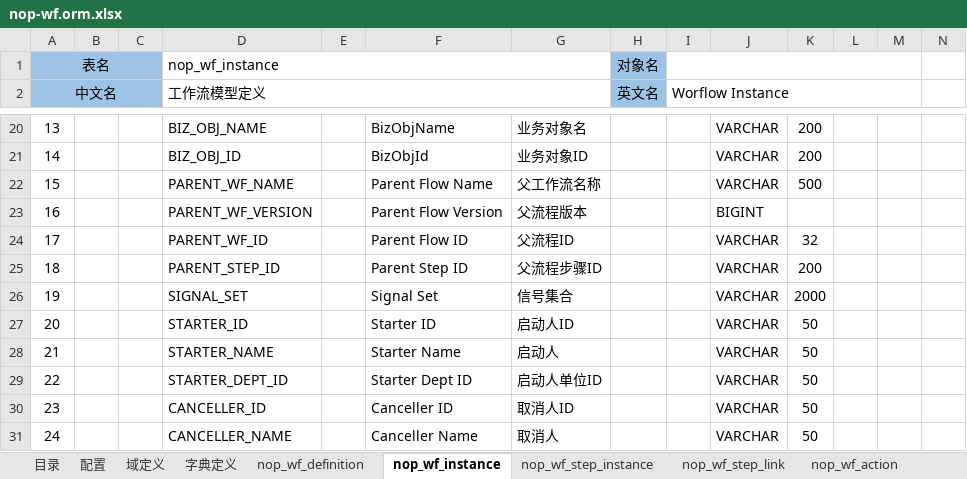
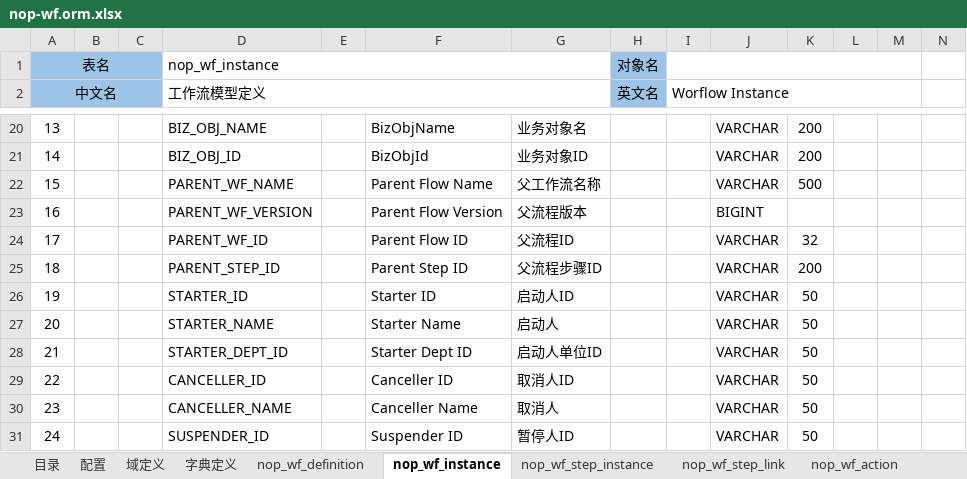
Before and after one commit to entropy-cloud/nop-entropy, an Excel workbook: nop-wf/model/nop-wf.orm.xlsx, sheet nop_wf_instance, drawn as a sheet; only a part is shown, gaps mark what is left out; the shorter side is filled out with more unchanged rows; values as stored, in another font and other column widths than the file's, no borders; removed rows and columns are numbered as before the commit, all else as after; rows hold the shown columns only; the diff names each change by its address in the sheet, - before the commit and + after, or states it on an @@ line.

```diff
--- a/nop-wf/model/nop-wf.orm.xlsx (sheet nop_wf_instance)
+++ b/nop-wf/model/nop-wf.orm.xlsx (sheet nop_wf_instance)
-row 26: 19 |  |  | SIGNAL_SET |  | Signal Set | 信号集合 |  |  | VARCHAR | 2000
@@ column A (中文名) renumbered between rows 26 and 42 @@
```
Also changed, not shown: 25 other files.
